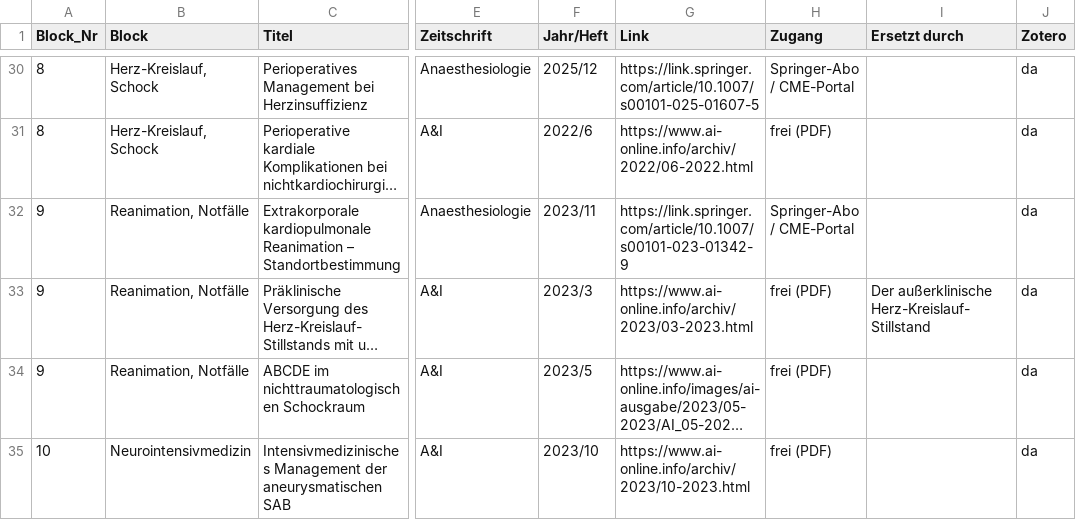
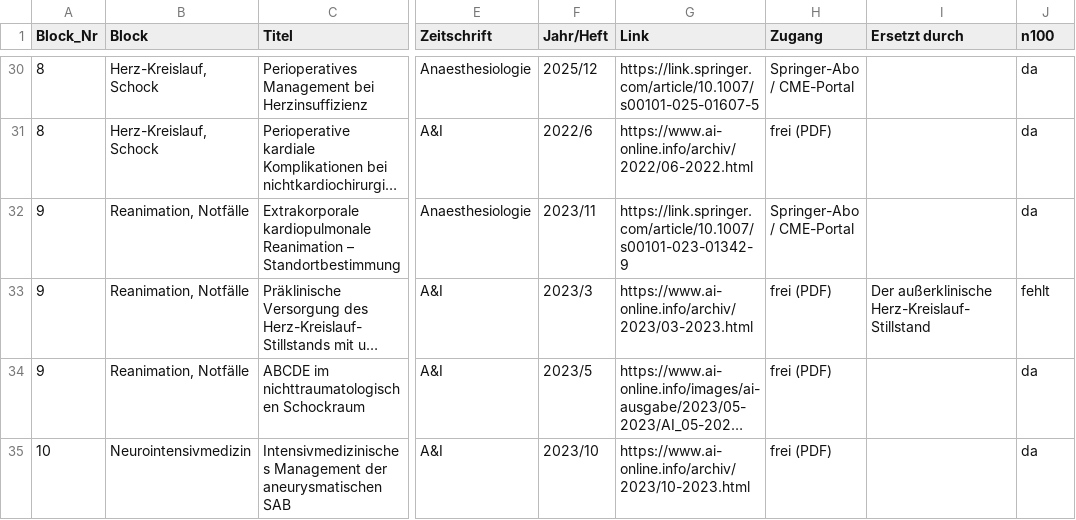
Before and after one commit to duqapps/intensiv-lernen-web, a CSV file: downloads/cme_liste.csv, drawn as a sheet; only a part is shown, gaps mark what is left out; long unchanged cells end in …; the diff covers the shown part only; the diff names each change by its address in the sheet, - before the commit and + after, or states it on an @@ line.

```diff
--- a/downloads/cme_liste.csv
+++ b/downloads/cme_liste.csv
-J1: Zotero
+J1: n100
-J33 (n100): da
+J33 (n100): fehlt
```
Also changed, not shown: 22 edited cells elsewhere in this file, 5 other files.
